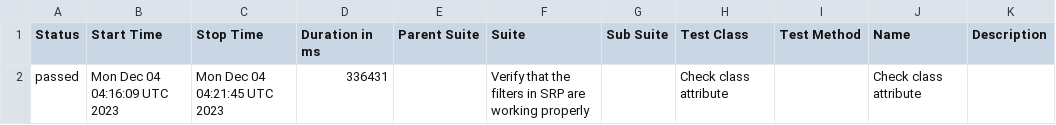
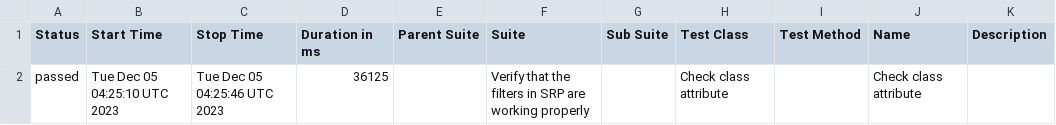
Before and after one commit to jtacopt/cucumber_java_selenium, a CSV file: linux/win/chrome/latest/data/suites.csv, drawn as a sheet.

```diff
--- a/linux/win/chrome/latest/data/suites.csv
+++ b/linux/win/chrome/latest/data/suites.csv
@@ -1,2 +1,2 @@
 "Status","Start Time","Stop Time","Duration in ms","Parent Suite","Suite","Sub Suite","Test Class","Test Method","Name","Description"
-"passed","Mon Dec 04 04:16:09 UTC 2023","Mon Dec 04 04:21:45 UTC 2023","336431","","Verify that the filters in SRP are working properly","","Check class attribute","","Check class attribute",""
+"passed","Tue Dec 05 04:25:10 UTC 2023","Tue Dec 05 04:25:46 UTC 2023","36125","","Verify that the filters in SRP are working properly","","Check class attribute","","Check class attribute",""
```
Also changed, not shown: 18 other files.
